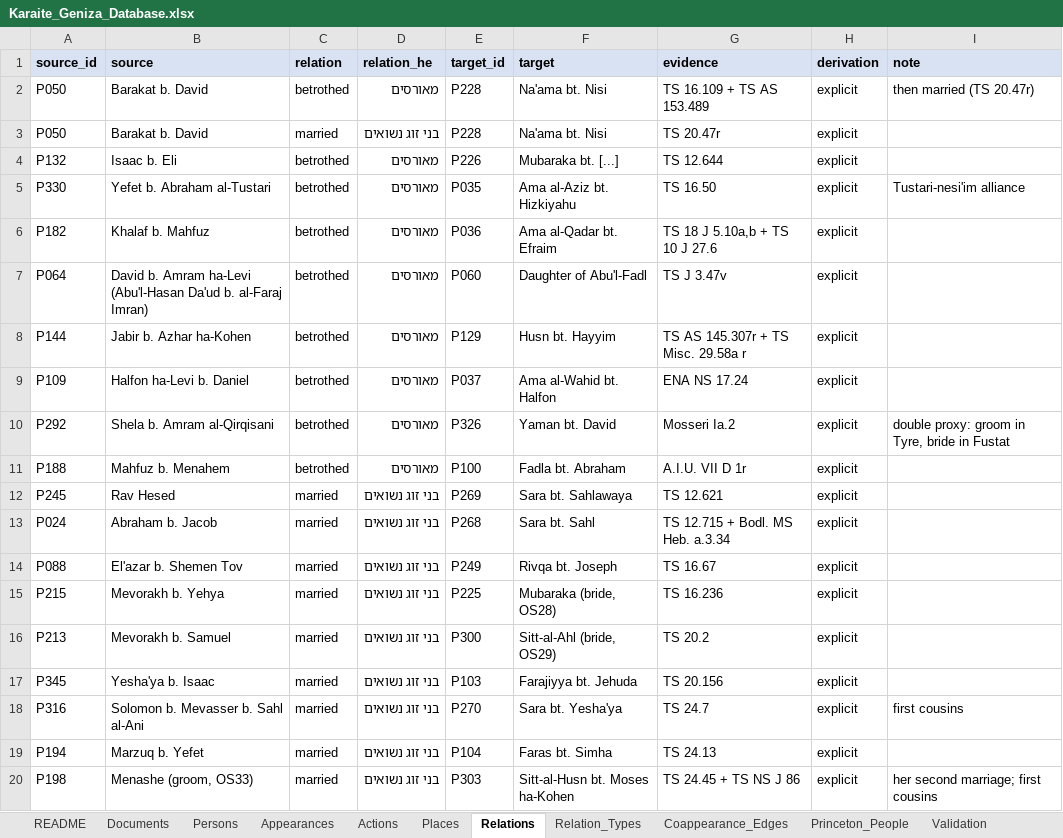
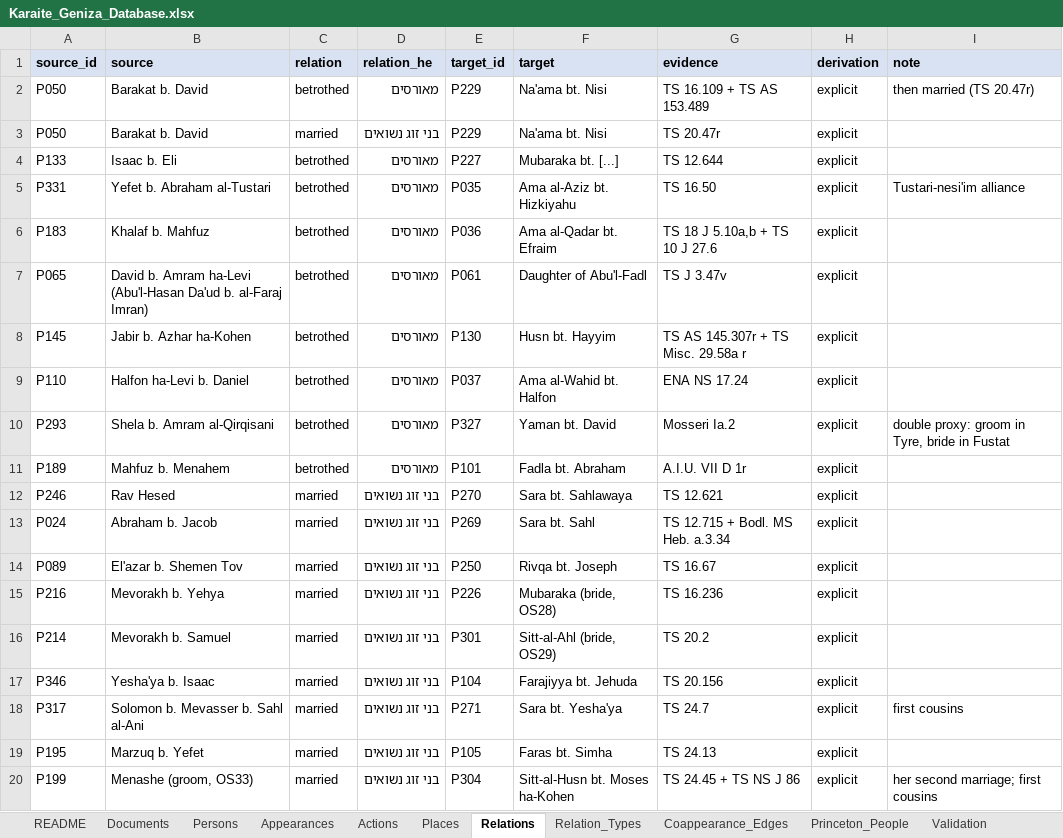
Before and after one commit to Kashi-Noam/karaite-social-networks, an Excel workbook: dataset/Karaite_Geniza_Database.xlsx, sheet Relations, drawn as a sheet; only a part is shown; values as stored, in another font and other column widths than the file's, no borders; the diff covers the shown part only; the diff names each change by its address in the sheet, - before the commit and + after, or states it on an @@ line.

```diff
--- a/dataset/Karaite_Geniza_Database.xlsx (sheet Relations)
+++ b/dataset/Karaite_Geniza_Database.xlsx (sheet Relations)
-E2:E3 (target_id): P228
+E2:E3 (target_id): P229
-A4 (source_id): P132
+A4 (source_id): P133
-E4 (target_id): P226
+E4 (target_id): P227
-A5 (source_id): P330
+A5 (source_id): P331
-A6 (source_id): P182
+A6 (source_id): P183
-A7 (source_id): P064
+A7 (source_id): P065
-E7 (target_id): P060
+E7 (target_id): P061
-A8 (source_id): P144
+A8 (source_id): P145
-E8 (target_id): P129
+E8 (target_id): P130
-A9 (source_id): P109
+A9 (source_id): P110
-A10 (source_id): P292
+A10 (source_id): P293
-E10 (target_id): P326
+E10 (target_id): P327
-A11 (source_id): P188
+A11 (source_id): P189
-E11 (target_id): P100
+E11 (target_id): P101
-A12 (source_id): P245
+A12 (source_id): P246
-E12 (target_id): P269
+E12 (target_id): P270
-E13 (target_id): P268
+E13 (target_id): P269
-A14 (source_id): P088
+A14 (source_id): P089
-E14 (target_id): P249
+E14 (target_id): P250
-A15 (source_id): P215
+A15 (source_id): P216
-E15 (target_id): P225
+E15 (target_id): P226
-A16 (source_id): P213
+A16 (source_id): P214
-E16 (target_id): P300
+E16 (target_id): P301
-A17 (source_id): P345
+A17 (source_id): P346
-E17 (target_id): P103
+E17 (target_id): P104
-A18 (source_id): P316
+A18 (source_id): P317
-E18 (target_id): P270
+E18 (target_id): P271
-A19 (source_id): P194
+A19 (source_id): P195
-E19 (target_id): P104
+E19 (target_id): P105
-A20 (source_id): P198
+A20 (source_id): P199
-E20 (target_id): P303
+E20 (target_id): P304
```
Also changed, not shown: 338 edited cells elsewhere in this sheet, sheet Persons, sheet Coappearance_Edges, sheet Appearances, sheet Princeton_People, sheet Documents, sheet Validation, 1 more sheet, 29 other files.
